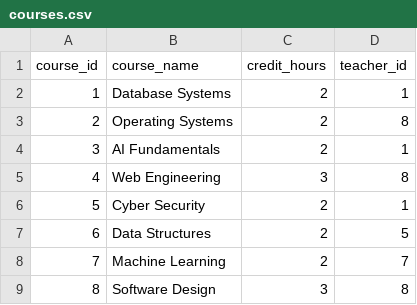
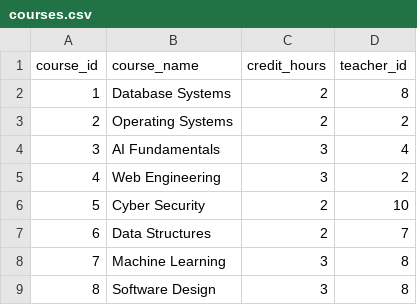
Before and after one commit to 89Abdullah21/Smart-Attendance-Management-System, a CSV file: Dataset/courses.csv, drawn as a sheet.

```diff
--- a/Dataset/courses.csv
+++ b/Dataset/courses.csv
@@ -1,9 +1,9 @@
 course_id,course_name,credit_hours,teacher_id
-1,Database Systems,2,1
-2,Operating Systems,2,8
-3,AI Fundamentals,2,1
-4,Web Engineering,3,8
-5,Cyber Security,2,1
-6,Data Structures,2,5
-7,Machine Learning,2,7
+1,Database Systems,2,8
+2,Operating Systems,2,2
+3,AI Fundamentals,3,4
+4,Web Engineering,3,2
+5,Cyber Security,2,10
+6,Data Structures,2,7
+7,Machine Learning,3,8
 8,Software Design,3,8
```
Also changed, not shown: Dataset/admins.csv, Dataset/attendance.csv, 5 other files.
